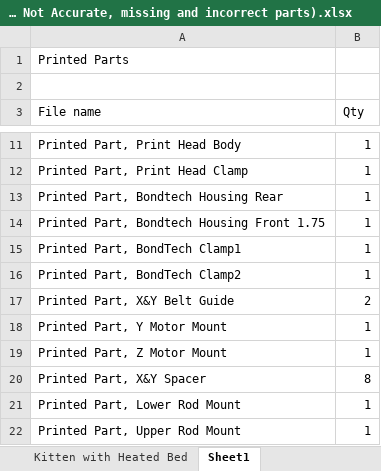
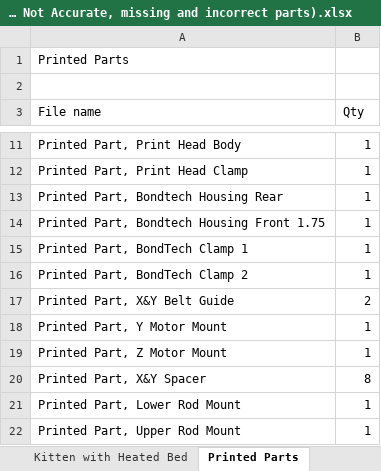
Before and after one commit to woolfepr/Printer-Kitten, an Excel workbook: Bill Of Materials/Printer Kitten BOM (Known Not Accurate, missing and incorrect parts).xlsx, sheet Printed Parts, drawn as a sheet; only a part is shown, gaps mark what is left out; values as stored, in another font and other column widths than the file's, no borders; the diff names each change by its address in the sheet, - before the commit and + after, or states it on an @@ line.

```diff
--- a/Bill Of Materials/Printer Kitten BOM (Known Not Accurate, missing and incorrect parts).xlsx (sheet Printed Parts)
+++ b/Bill Of Materials/Printer Kitten BOM (Known Not Accurate, missing and incorrect parts).xlsx (sheet Printed Parts)
-sheet tab: Sheet1
+sheet tab: Printed Parts
-A15 (File name): Printed Part, BondTech Clamp1
+A15 (File name): Printed Part, BondTech Clamp 1
-A16 (File name): Printed Part, BondTech Clamp2
+A16 (File name): Printed Part, BondTech Clamp 2
```
Also changed, not shown: 34 other files.
